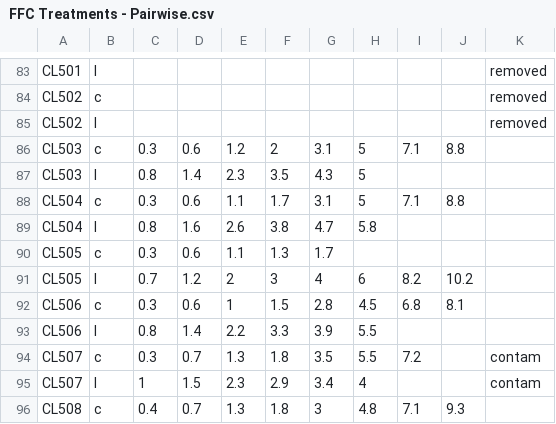
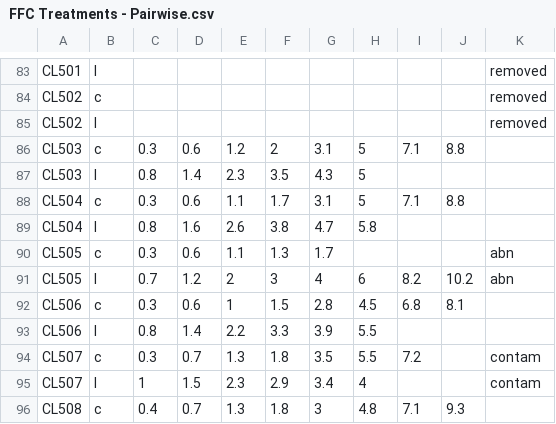
Before and after one commit to ahsmith22/FungalFightClub, a CSV file: FFC Treatments - Pairwise.csv, drawn as a sheet; only a part is shown, gaps mark what is left out.

```diff
--- a/FFC Treatments - Pairwise.csv
+++ b/FFC Treatments - Pairwise.csv
@@ -89,4 +89,4 @@ CL504,c,0.3,0.6,1.1,1.7,3.1,5,7.1,8.8,
 CL504,l,0.8,1.6,2.6,3.8,4.7,5.8,,,
-CL505,c,0.3,0.6,1.1,1.3,1.7,,,,
-CL505,l,0.7,1.2,2,3,4,6,8.2,10.2,
+CL505,c,0.3,0.6,1.1,1.3,1.7,,,,abn
+CL505,l,0.7,1.2,2,3,4,6,8.2,10.2,abn
 CL506,c,0.3,0.6,1,1.5,2.8,4.5,6.8,8.1,
```
Also changed, not shown: Tuk_final.csv, ffc_n_pair.csv, 35 other files.
